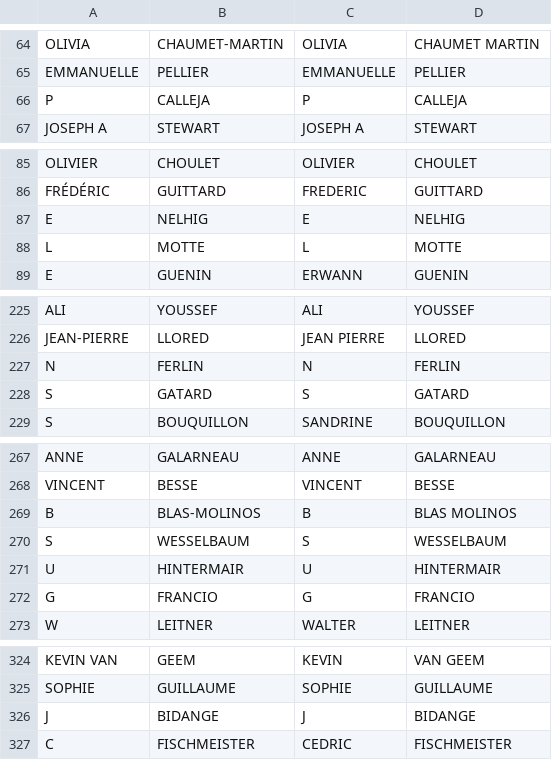
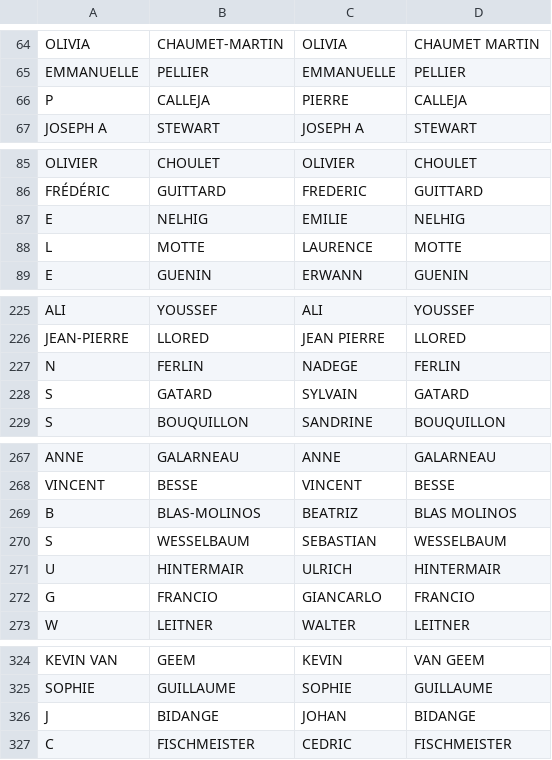
Before and after one commit to Marion-Mai/isgc-congress, a TSV file: index/index-isgc-authors-2013.tsv, drawn as a sheet; only a part is shown, gaps mark what is left out; the diff covers the shown part only.

```diff
--- a/index/index-isgc-authors-2013.tsv
+++ b/index/index-isgc-authors-2013.tsv
@@ -65,3 +65,3 @@ OLIVIA	CHAUMET-MARTIN	OLIVIA	CHAUMET MARTIN
 EMMANUELLE	PELLIER	EMMANUELLE	PELLIER
-P	CALLEJA	P	CALLEJA
+P	CALLEJA	PIERRE	CALLEJA
 JOSEPH A	STEWART	JOSEPH A	STEWART
@@ -86,4 +86,4 @@ OLIVIER	CHOULET	OLIVIER	CHOULET
 FRÉDÉRIC	GUITTARD	FREDERIC	GUITTARD
-E	NELHIG	E	NELHIG
-L	MOTTE	L	MOTTE
+E	NELHIG	EMILIE	NELHIG
+L	MOTTE	LAURENCE	MOTTE
 E	GUENIN	ERWANN	GUENIN
@@ -226,4 +226,4 @@ ALI	YOUSSEF	ALI	YOUSSEF
 JEAN-PIERRE	LLORED	JEAN PIERRE	LLORED
-N	FERLIN	N	FERLIN
-S	GATARD	S	GATARD
+N	FERLIN	NADEGE	FERLIN
+S	GATARD	SYLVAIN	GATARD
 S	BOUQUILLON	SANDRINE	BOUQUILLON
@@ -268,6 +268,6 @@ ANNE	GALARNEAU	ANNE	GALARNEAU
 VINCENT	BESSE	VINCENT	BESSE
-B	BLAS-MOLINOS	B	BLAS MOLINOS
-S	WESSELBAUM	S	WESSELBAUM
-U	HINTERMAIR	U	HINTERMAIR
-G	FRANCIO	G	FRANCIO
+B	BLAS-MOLINOS	BEATRIZ	BLAS MOLINOS
+S	WESSELBAUM	SEBASTIAN	WESSELBAUM
+U	HINTERMAIR	ULRICH	HINTERMAIR
+G	FRANCIO	GIANCARLO	FRANCIO
 W	LEITNER	WALTER	LEITNER
@@ -325,3 +325,3 @@ KEVIN VAN	GEEM	KEVIN	VAN GEEM
 SOPHIE	GUILLAUME	SOPHIE	GUILLAUME
-J	BIDANGE	J	BIDANGE
+J	BIDANGE	JOHAN	BIDANGE
 C	FISCHMEISTER	CEDRIC	FISCHMEISTER
```
Also changed, not shown: 11 edited cells elsewhere in this file, index/authors-index-isgc.tsv.
